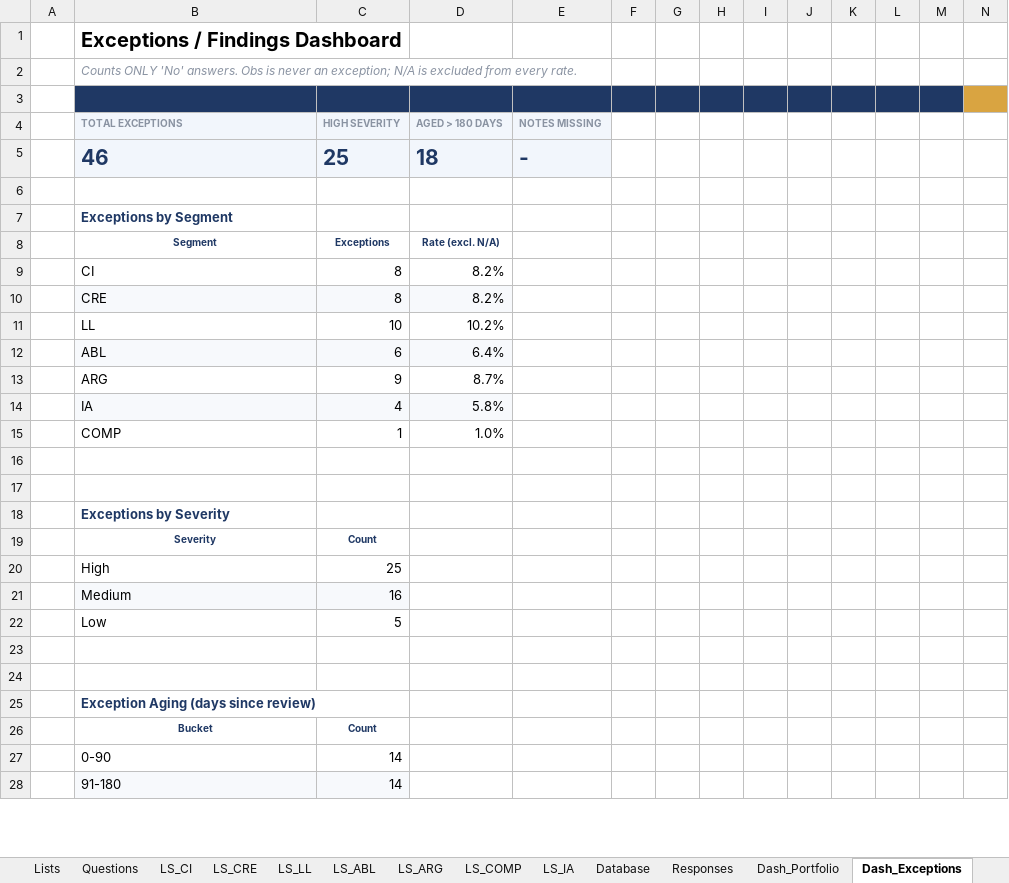
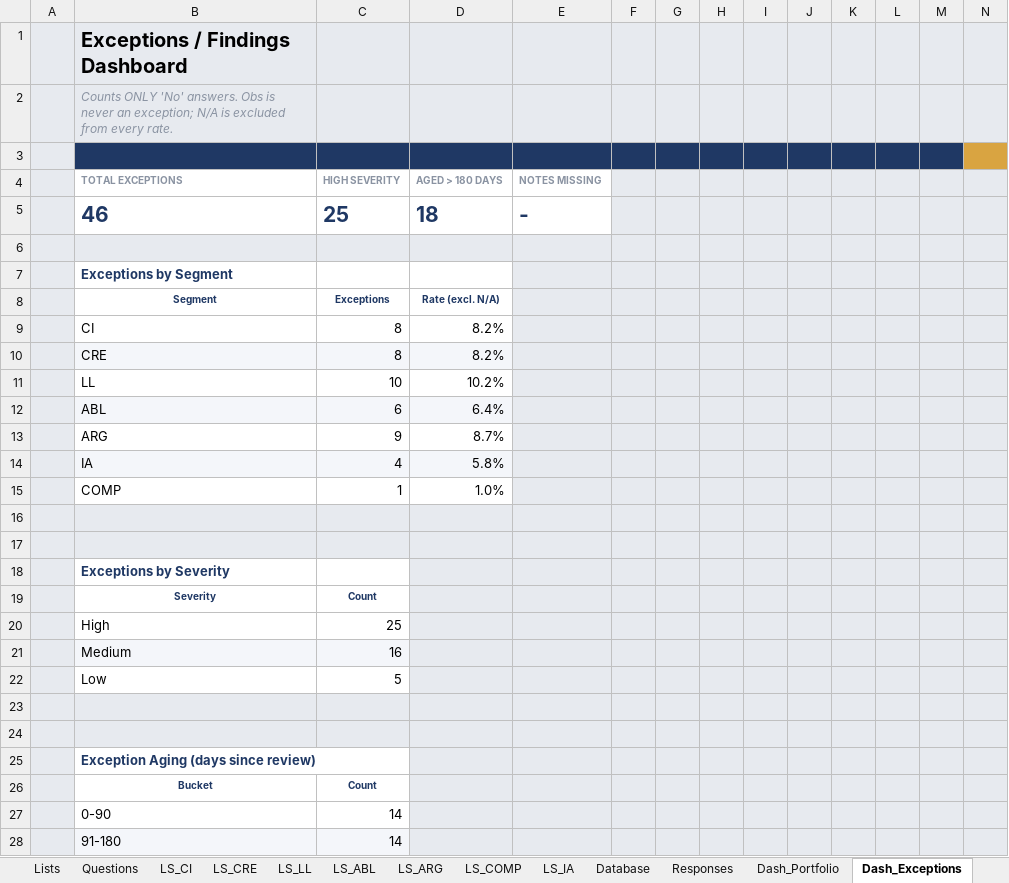
Before and after one commit to AJSethuraman/SATC, an Excel workbook: crr_system/output/CRR_Line_Sheet_System.xlsx, sheet Dash_Exceptions, drawn as a sheet; only a part is shown; values as stored, in another font and other column widths than the file's, no borders; charts and pictures not drawn; the diff covers the shown part only; the diff names each change by its address in the sheet, - before the commit and + after, or states it on an @@ line.

```diff
--- a/crr_system/output/CRR_Line_Sheet_System.xlsx (sheet Dash_Exceptions)
+++ b/crr_system/output/CRR_Line_Sheet_System.xlsx (sheet Dash_Exceptions)
-A1:N2 fill: none
+A1:N2 fill: #E7EAEF
-A3:A5 fill: none
+A3:A5 fill: #E7EAEF
-B4:E5 fill: #F2F6FC
+B4:E5 fill: none
-F4:N5 fill: none
+F4:N5 fill: #E7EAEF
-A6:N6 fill: none
+A6:N6 fill: #E7EAEF
-A7:A15 fill: none
+A7:A15 fill: #E7EAEF
-E7:N15 fill: none
+E7:N15 fill: #E7EAEF
-A16:N17 fill: none
+A16:N17 fill: #E7EAEF
-A18:A22 fill: none
+A18:A22 fill: #E7EAEF
-D18:N22 fill: none
+D18:N22 fill: #E7EAEF
-A23:N24 fill: none
+A23:N24 fill: #E7EAEF
-A25:A28 fill: none
+A25:A28 fill: #E7EAEF
-D25:N28 fill: none
+D25:N28 fill: #E7EAEF
```
Also changed, not shown: cell formats elsewhere in this sheet, sheet LS_CRE, sheet LS_CI, sheet Dash_Portfolio, sheet LS_COMP, sheet LS_ARG, sheet LS_ABL, 10 more sheets, charts or pictures, 7 other files.
